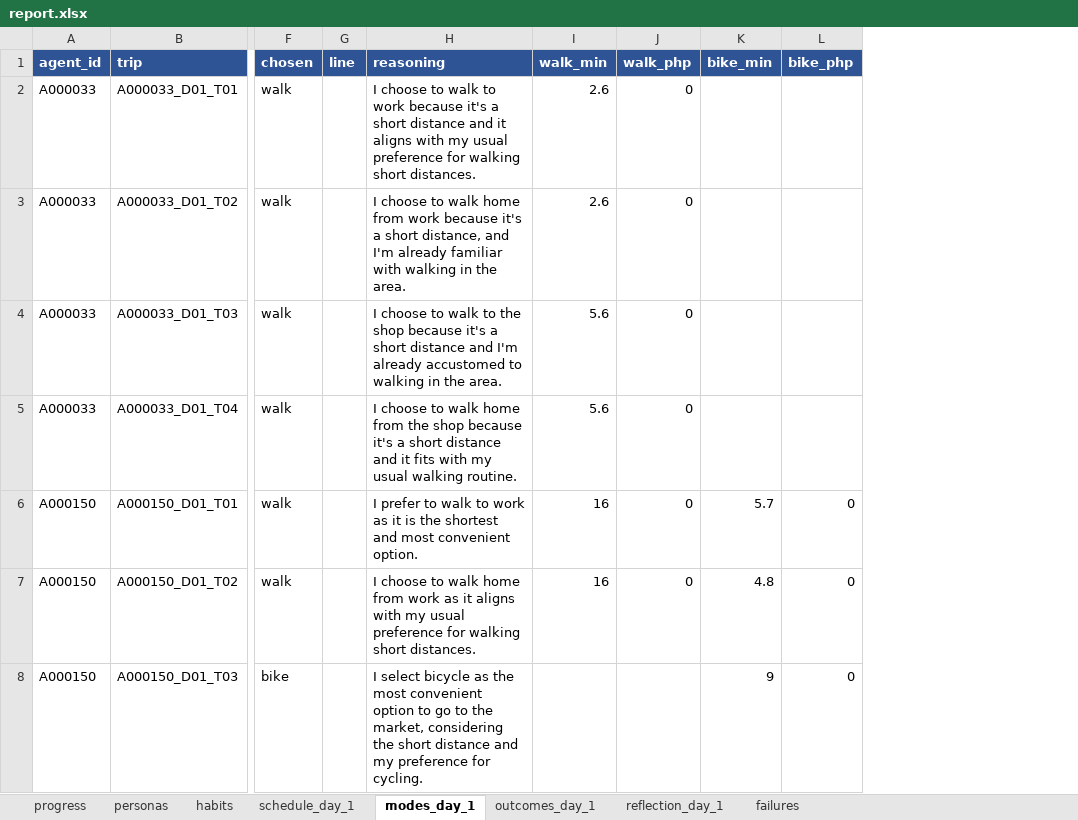
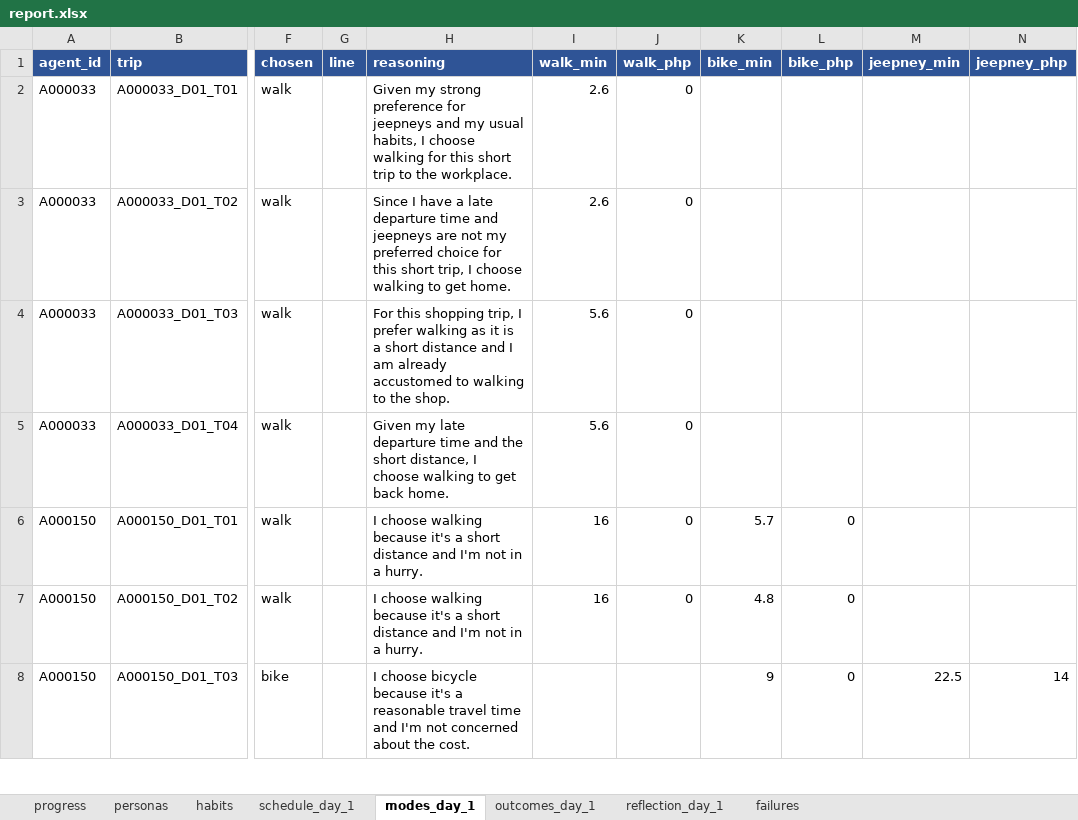
Before and after one commit to rovsmalupet/pasada, an Excel workbook: report.xlsx, sheet modes_day_1, drawn as a sheet; only a part is shown, gaps mark what is left out; values as stored, in another font and other column widths than the file's, no borders; the diff covers the shown part only; the diff names each change by its address in the sheet, - before the commit and + after, or states it on an @@ line.

Commit message:
Day 1 with MAX_WALK 1500: 6 jeepney trips

```diff
--- a/report.xlsx (sheet modes_day_1)
+++ b/report.xlsx (sheet modes_day_1)
+column M (jeepney_min), row 8: 22.5
+column N (jeepney_php), row 8: 14
-H2 (reasoning): I choose to walk to work because it's a short distance and it aligns with my usual preference for walking short distances.
+H2 (reasoning): Given my strong preference for jeepneys and my usual habits, I choose walking for this short trip to the workplace.
-H3 (reasoning): I choose to walk home from work because it's a short distance, and I'm already familiar with walking in the area.
+H3 (reasoning): Since I have a late departure time and jeepneys are not my preferred choice for this short trip, I choose walking to get home.
-H4 (reasoning): I choose to walk to the shop because it's a short distance and I'm already accustomed to walking in the area.
+H4 (reasoning): For this shopping trip, I prefer walking as it is a short distance and I am already accustomed to walking to the shop.
-H5 (reasoning): I choose to walk home from the shop because it's a short distance and it fits with my usual walking routine.
+H5 (reasoning): Given my late departure time and the short distance, I choose walking to get back home.
-H6 (reasoning): I prefer to walk to work as it is the shortest and most convenient option.
+H6 (reasoning): I choose walking because it's a short distance and I'm not in a hurry.
-H7 (reasoning): I choose to walk home from work as it aligns with my usual preference for walking short distances.
+H7 (reasoning): I choose walking because it's a short distance and I'm not in a hurry.
-H8 (reasoning): I select bicycle as the most convenient option to go to the market, considering the short distance and my preference for cycling.
+H8 (reasoning): I choose bicycle because it's a reasonable travel time and I'm not concerned about the cost.
```
Also changed, not shown: 45 edited cells elsewhere in this sheet, sheet outcomes_day_1, sheet reflection_day_1, sheet failures, sheet progress, 8 other files.
